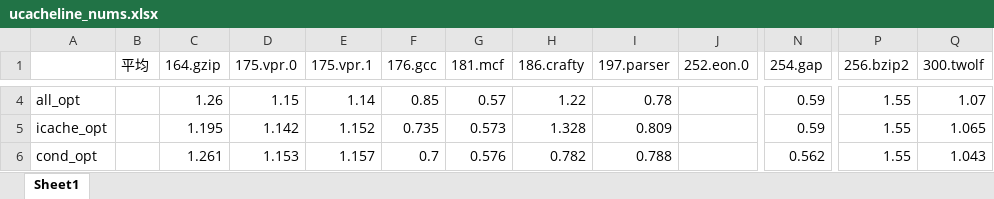
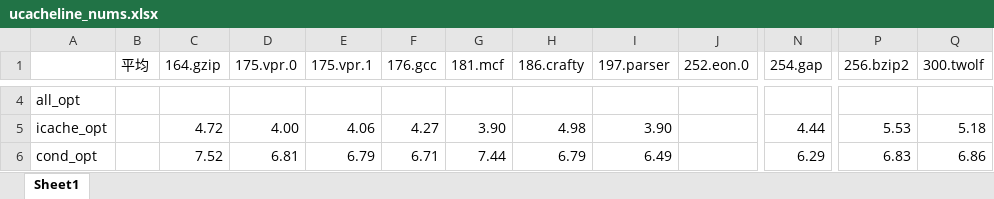
Before and after one commit to jensen-yan/yanyue_essay, an Excel workbook: plot/ucacheline_nums.xlsx, sheet Sheet1, drawn as a sheet; only a part is shown, gaps mark what is left out; values as stored, in another font and other column widths than the file's, no borders; the diff covers the shown part only; the diff names each change by its address in the sheet, - before the commit and + after, or states it on an @@ line.

```diff
--- a/plot/ucacheline_nums.xlsx (sheet Sheet1)
+++ b/plot/ucacheline_nums.xlsx (sheet Sheet1)
-C4 (164.gzip): 1.26
+C4 (164.gzip): (empty)
-D4 (175.vpr.0): 1.15
+D4 (175.vpr.0): (empty)
-E4 (175.vpr.1): 1.14
+E4 (175.vpr.1): (empty)
-F4 (176.gcc): 0.85
+F4 (176.gcc): (empty)
-G4 (181.mcf): 0.57
+G4 (181.mcf): (empty)
-H4 (186.crafty): 1.22
+H4 (186.crafty): (empty)
-I4 (197.parser): 0.78
+I4 (197.parser): (empty)
-N4 (254.gap): 0.59
+N4 (254.gap): (empty)
-P4 (256.bzip2): 1.55
+P4 (256.bzip2): (empty)
-Q4 (300.twolf): 1.07
+Q4 (300.twolf): (empty)
-C5 (164.gzip): 1.195
+C5 (164.gzip): 4.72
-D5 (175.vpr.0): 1.142
+D5 (175.vpr.0): 4.00
-E5 (175.vpr.1): 1.152
+E5 (175.vpr.1): 4.06
-F5 (176.gcc): 0.735
+F5 (176.gcc): 4.27
-G5 (181.mcf): 0.573
+G5 (181.mcf): 3.90
-H5 (186.crafty): 1.328
+H5 (186.crafty): 4.98
-I5 (197.parser): 0.809
+I5 (197.parser): 3.90
-N5 (254.gap): 0.59
+N5 (254.gap): 4.44
-P5 (256.bzip2): 1.55
+P5 (256.bzip2): 5.53
-Q5 (300.twolf): 1.065
+Q5 (300.twolf): 5.18
-C6 (164.gzip): 1.261
+C6 (164.gzip): 7.52
-D6 (175.vpr.0): 1.153
+D6 (175.vpr.0): 6.81
-E6 (175.vpr.1): 1.157
+E6 (175.vpr.1): 6.79
-F6 (176.gcc): 0.7
+F6 (176.gcc): 6.71
-G6 (181.mcf): 0.576
+G6 (181.mcf): 7.44
-H6 (186.crafty): 0.782
+H6 (186.crafty): 6.79
-I6 (197.parser): 0.788
+I6 (197.parser): 6.49
-N6 (254.gap): 0.562
+N6 (254.gap): 6.29
-P6 (256.bzip2): 1.55
+P6 (256.bzip2): 6.83
-Q6 (300.twolf): 1.043
+Q6 (300.twolf): 6.86
```
Also changed, not shown: 43 edited cells elsewhere in this sheet, plot/ucache_ipc.xlsx, 2 other files.
